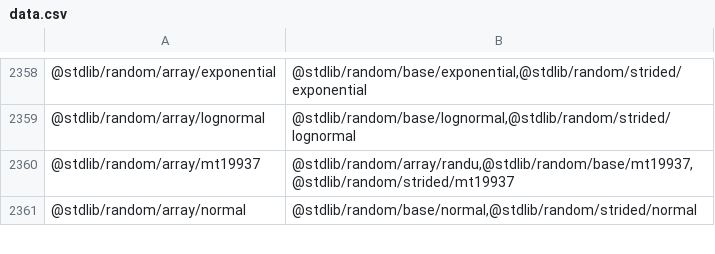
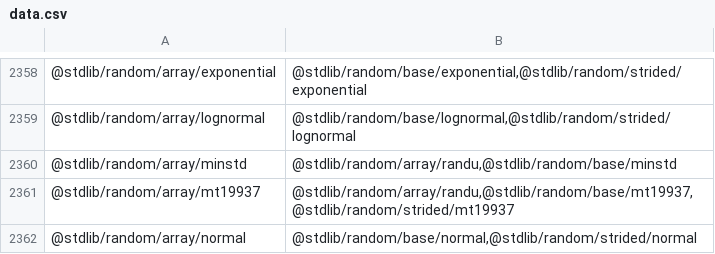
Before and after one commit to stdlib-js/namespace, a CSV file: pkg2related/data/data.csv, drawn as a sheet; only a part is shown, gaps mark what is left out.

```diff
--- a/pkg2related/data/data.csv
+++ b/pkg2related/data/data.csv
@@ -2359,2 +2359,3 @@
 "@stdlib/random/array/lognormal","@stdlib/random/base/lognormal,@stdlib/random/strided/lognormal"
+"@stdlib/random/array/minstd","@stdlib/random/array/randu,@stdlib/random/base/minstd"
 "@stdlib/random/array/mt19937","@stdlib/random/array/randu,@stdlib/random/base/mt19937,@stdlib/random/strided/mt19937"
```
Also changed, not shown: alias2pkg/data/data.csv, alias2related/data/data.csv, 14 other files.
